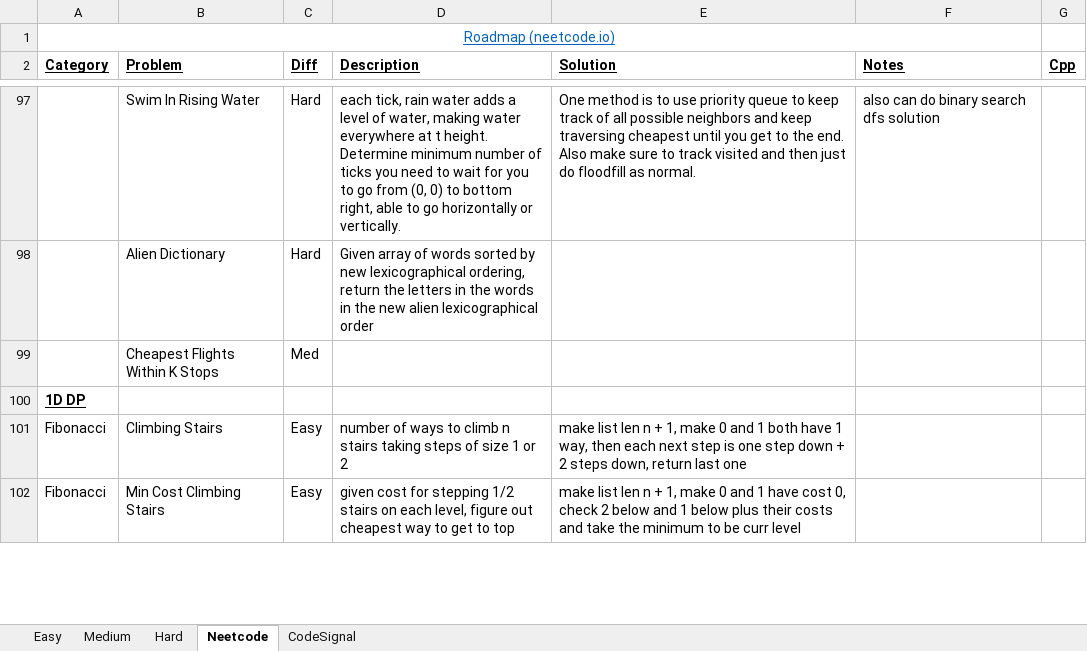
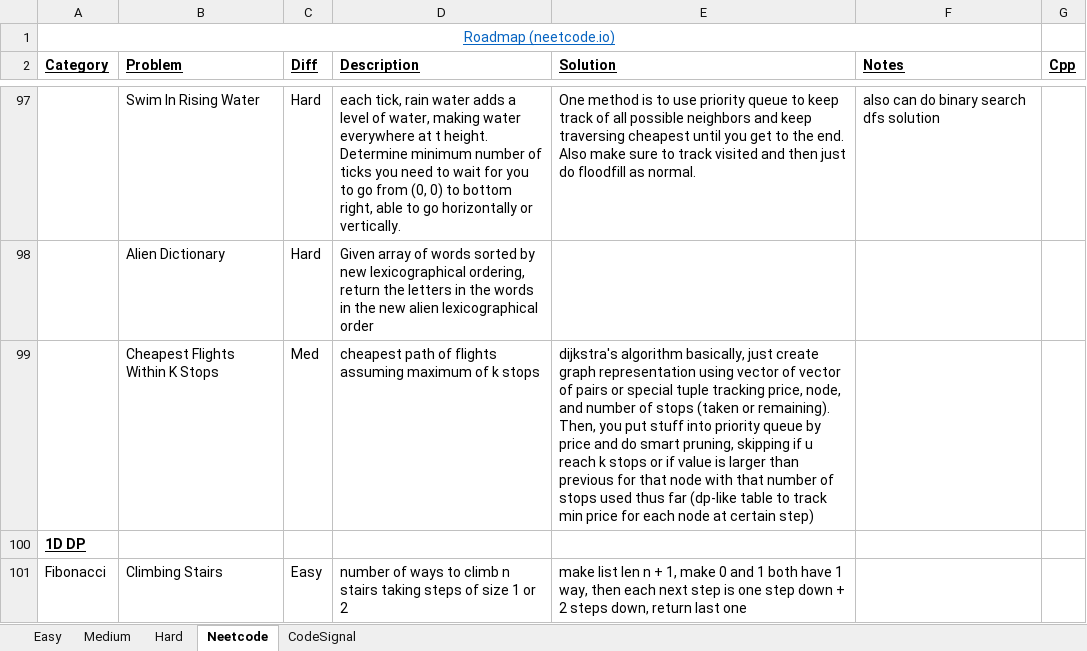
Before and after one commit to eric-zzhou/LeetcodeGrind, an Excel workbook: LeetCode.xlsx, sheet Neetcode, drawn as a sheet; only a part is shown, gaps mark what is left out; the shorter side is filled out with more unchanged rows; values as stored, in another font and other column widths than the file's, no borders; conditional formats not drawn; the diff names each change by its address in the sheet, - before the commit and + after, or states it on an @@ line.

Commit message:
Finished cheapest flight k stops

```diff
--- a/LeetCode.xlsx (sheet Neetcode)
+++ b/LeetCode.xlsx (sheet Neetcode)
-D99 (Description): (empty)
+D99 (Description): cheapest path of flights assuming maximum of k stops
-E99 (Solution): (empty)
+E99 (Solution): dijkstra's algorithm basically, just create graph representation using vector of vector of pairs or special tuple tracking price, node, and number of stops (taken or remaining). Then, you put stuff into priority queue by price and do smart pruning, skipping if u reach k stops or if value is larger than previous for that node with that number of stops used thus far (dp-like table to track min price for each node at certain step)
```
Also changed, not shown: 2 other files.
